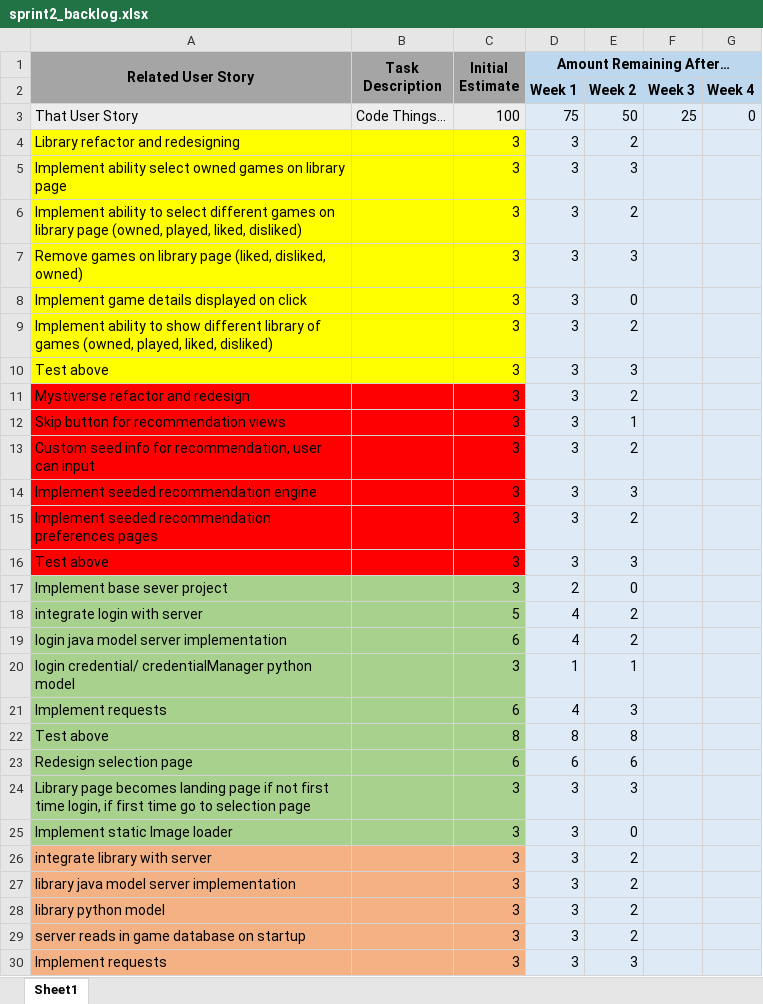
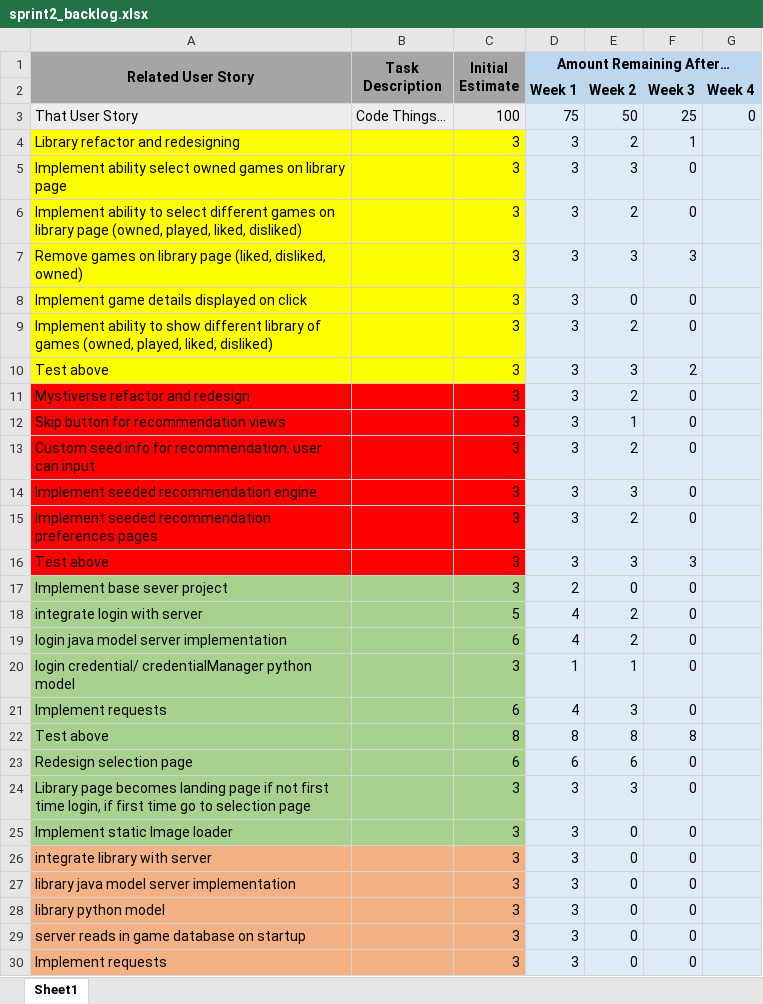
Before and after one commit to 0Gaines0/UWG-SE2-Group5-Myst, an Excel workbook: sprints/sprint2/sprint2_backlog.xlsx, sheet Sheet1, drawn as a sheet; only a part is shown; values as stored, in another font and other column widths than the file's, no borders; charts and pictures not drawn; the diff covers the shown part only; the diff names each change by its address in the sheet, - before the commit and + after, or states it on an @@ line.

Commit message:
Updating sprint2 backlog

```diff
--- a/sprints/sprint2/sprint2_backlog.xlsx (sheet Sheet1)
+++ b/sprints/sprint2/sprint2_backlog.xlsx (sheet Sheet1)
-F4: (empty)
+F4: 1
-F5:F6: (empty)
+F5:F6: 0
-F7: (empty)
+F7: 3
-F8:F9: (empty)
+F8:F9: 0
-F10: (empty)
+F10: 2
-F11:F15: (empty)
+F11:F15: 0
-F16: (empty)
+F16: 3
-F17:F21: (empty)
+F17:F21: 0
-F22: (empty)
+F22: 8
-F23:F30: (empty)
+F23:F30: 0
-E26:E29: 2
+E26:E29: 0
-E30: 3
+E30: 0
```
Also changed, not shown: 8 edited cells elsewhere in this sheet, charts or pictures.
